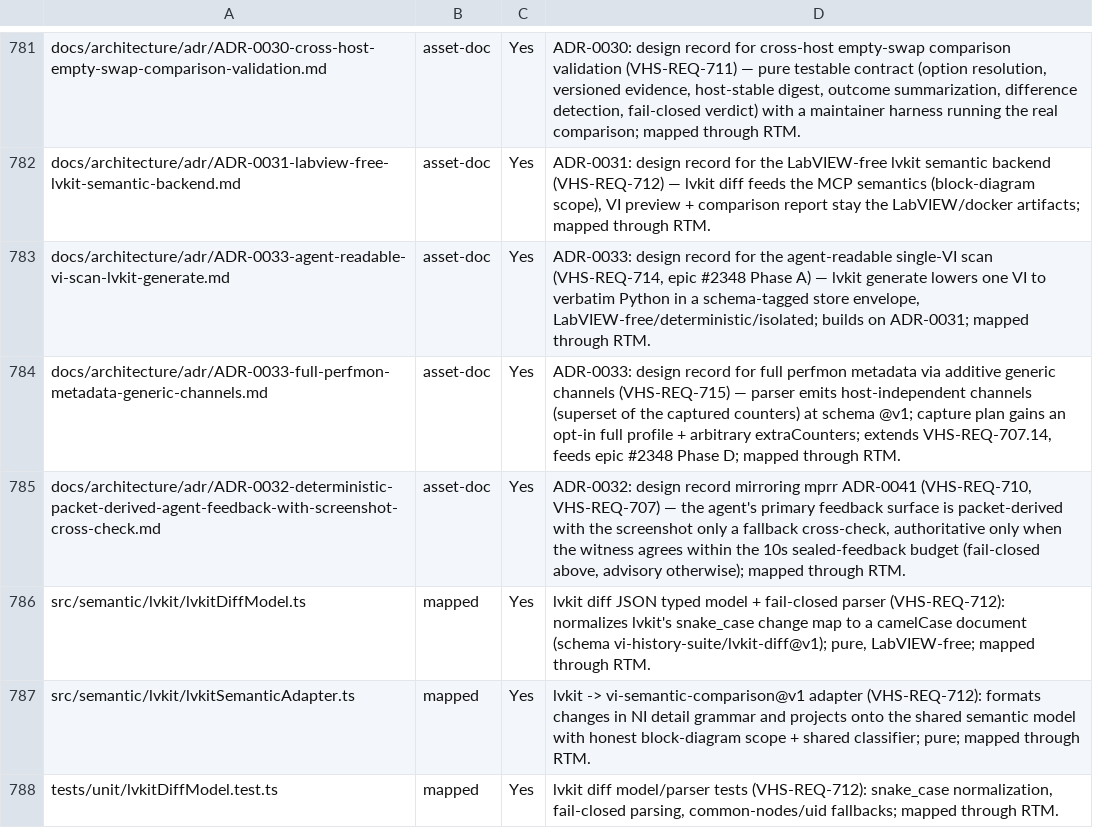
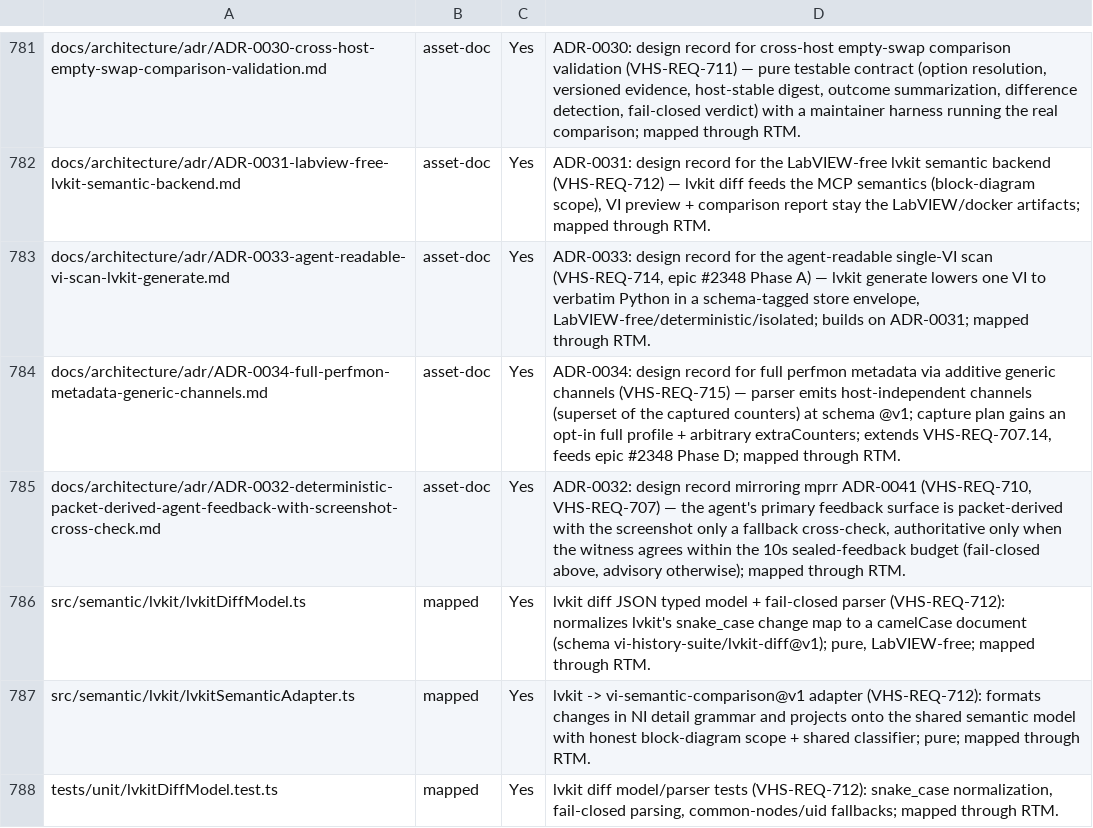
Before and after one commit to LabVIEW-Community-CI-CD/vi-history-suite, a CSV file: docs/requirements/traceability-inventory.csv, drawn as a sheet; only a part is shown, gaps mark what is left out.

```diff
--- a/docs/requirements/traceability-inventory.csv
+++ b/docs/requirements/traceability-inventory.csv
@@ -783,3 +783,3 @@ docs/architecture/adr/ADR-0031-labview-free-lvkit-semantic-backend.md,asset-doc,
 docs/architecture/adr/ADR-0033-agent-readable-vi-scan-lvkit-generate.md,asset-doc,Yes,"ADR-0033: design record for the agent-readable single-VI scan (VHS-REQ-714, epic #2348 Phase A) — lvkit generate lowers one VI to verbatim Python in a schema-tagged store envelope, LabVIEW-free/deterministic/isolated; builds on ADR-0031; mapped through RTM."
-docs/architecture/adr/ADR-0033-full-perfmon-metadata-generic-channels.md,asset-doc,Yes,"ADR-0033: design record for full perfmon metadata via additive generic channels (VHS-REQ-715) — parser emits host-independent channels (superset of the captured counters) at schema @v1; capture plan gains an opt-in full profile + arbitrary extraCounters; extends VHS-REQ-707.14, feeds epic #2348 Phase D; mapped through RTM."
+docs/architecture/adr/ADR-0034-full-perfmon-metadata-generic-channels.md,asset-doc,Yes,"ADR-0034: design record for full perfmon metadata via additive generic channels (VHS-REQ-715) — parser emits host-independent channels (superset of the captured counters) at schema @v1; capture plan gains an opt-in full profile + arbitrary extraCounters; extends VHS-REQ-707.14, feeds epic #2348 Phase D; mapped through RTM."
 docs/architecture/adr/ADR-0032-deterministic-packet-derived-agent-feedback-with-screenshot-cross-check.md,asset-doc,Yes,"ADR-0032: design record mirroring mprr ADR-0041 (VHS-REQ-710, VHS-REQ-707) — the agent's primary feedback surface is packet-derived with the screenshot only a fallback cross-check, authoritative only when the witness agrees within the 10s sealed-feedback budget (fail-closed above, advisory otherwise); mapped through RTM."
```
Also changed, not shown: docs/requirements/rtm.csv, 3 other files.
